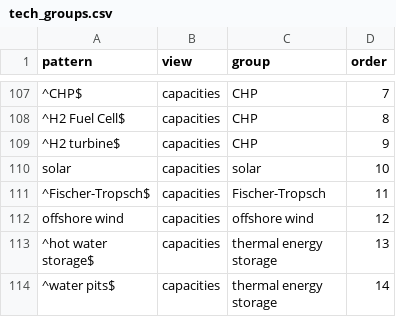
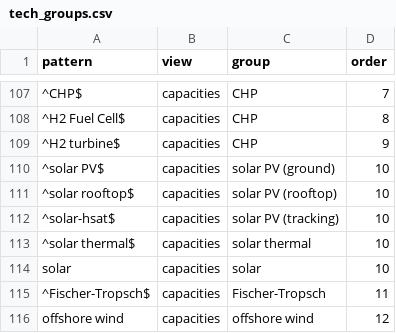
Before and after one commit to IntSusEnergySystems/pypsa2html, a CSV file: src/pypsa2html/data/tech_groups.csv, drawn as a sheet; only a part is shown, gaps mark what is left out; the shorter side is filled out with more unchanged rows; the diff names each change by its address in the sheet, - before the commit and + after, or states it on an @@ line.

```diff
--- a/src/pypsa2html/data/tech_groups.csv
+++ b/src/pypsa2html/data/tech_groups.csv
+row 110: ^solar PV$ | capacities | solar PV (ground) | 10
+row 111: ^solar rooftop$ | capacities | solar PV (rooftop) | 10
+row 112: ^solar-hsat$ | capacities | solar PV (tracking) | 10
+row 113: ^solar thermal$ | capacities | solar thermal | 10
```
Also changed, not shown: src/pypsa2html/data/tech_colors.csv, 6 other files.
